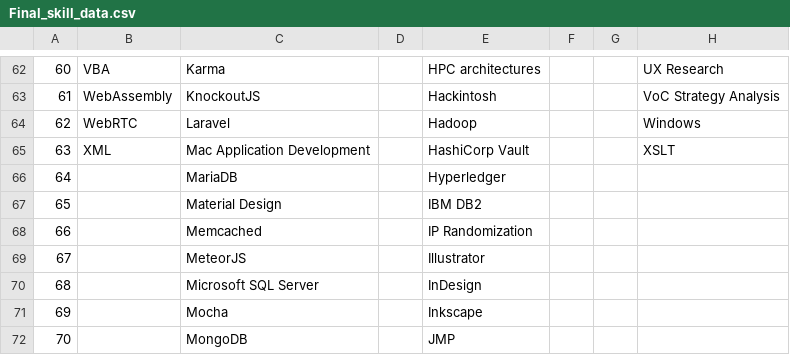
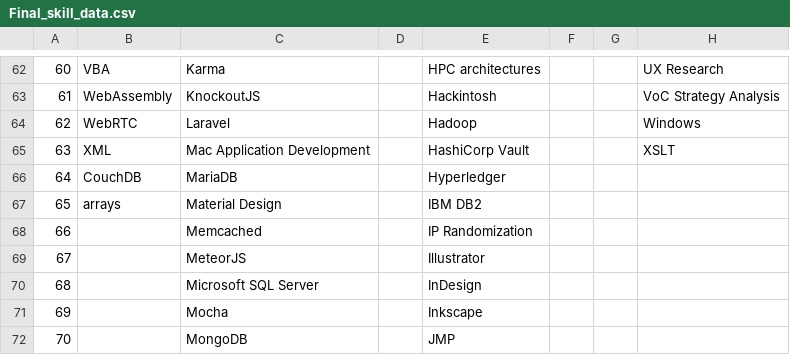
Before and after one commit to ldtalent/rk-scraping-skills, a CSV file: Final_skill_data.csv, drawn as a sheet; only a part is shown, gaps mark what is left out.

```diff
--- a/Final_skill_data.csv
+++ b/Final_skill_data.csv
@@ -65,4 +65,4 @@
 63,XML,Mac Application Development,,HashiCorp Vault,,,XSLT
-64,,MariaDB,,Hyperledger,,,
-65,,Material Design,,IBM DB2,,,
+64,CouchDB,MariaDB,,Hyperledger,,,
+65,arrays,Material Design,,IBM DB2,,,
 66,,Memcached,,IP Randomization,,,
```
Also changed, not shown: 2 other files.
